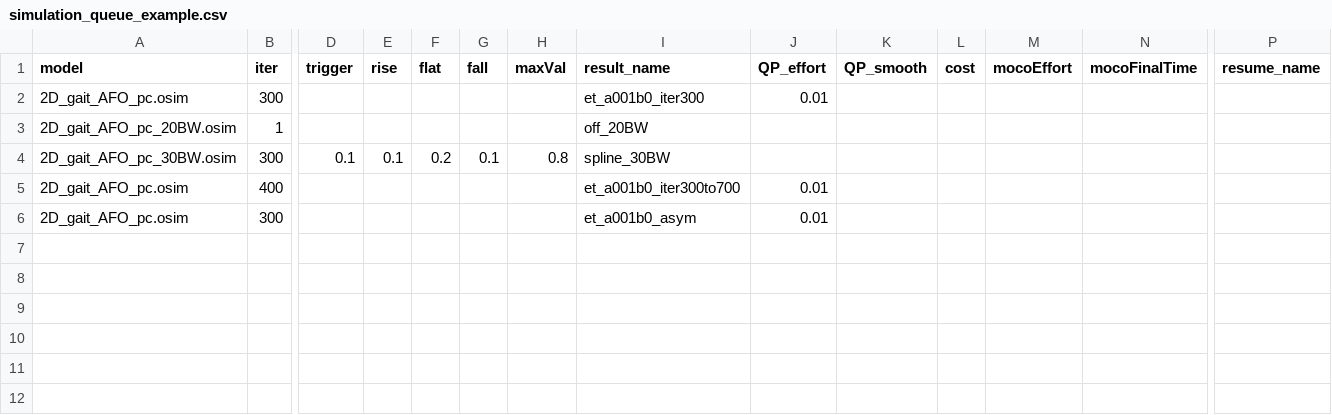
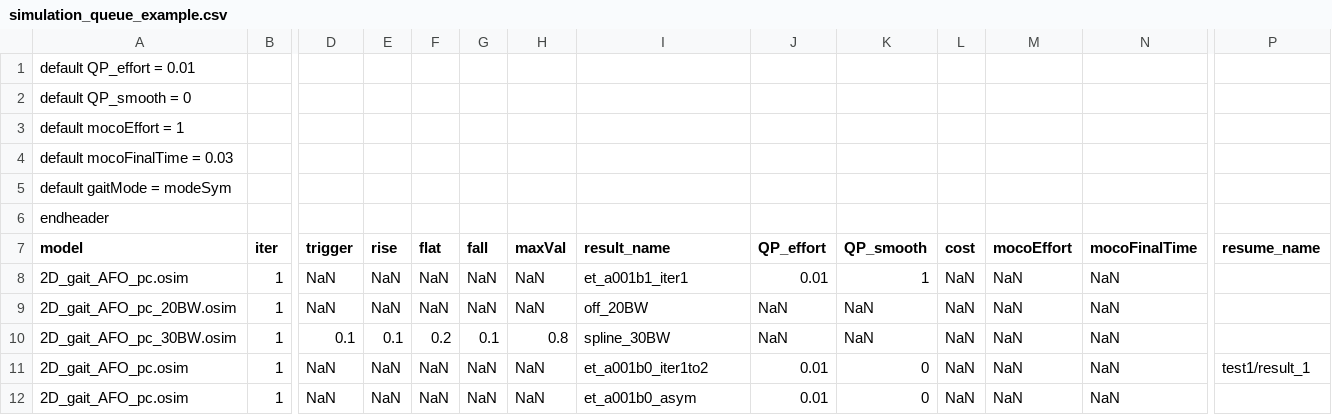
Before and after one commit to HwangJeehoon/WoC_Moco, a CSV file: script/simulation_queue_example.csv, drawn as a sheet; only a part is shown, gaps mark what is left out; addresses are those after the commit; rows hold the shown columns only; the diff names each change by its address in the sheet, - before the commit and + after, or states it on an @@ line.

```diff
--- a/script/simulation_queue_example.csv
+++ b/script/simulation_queue_example.csv
+row 1: default QP_effort = 0.01
+row 2: default QP_smooth = 0
+row 3: default mocoEffort = 1
+row 4: default mocoFinalTime = 0.03
+row 5: default gaitMode = modeSym
+row 6: endheader
-B8 (iter): 300
+B8 (iter): 1
-D8:D9 (trigger): (empty)
+D8:D9 (trigger): NaN
-E8:E9 (rise): (empty)
+E8:E9 (rise): NaN
-F8:F9 (flat): (empty)
+F8:F9 (flat): NaN
-G8:G9 (fall): (empty)
+G8:G9 (fall): NaN
-H8:H9 (maxVal): (empty)
+H8:H9 (maxVal): NaN
-I8 (result_name): et_a001b0_iter300
+I8 (result_name): et_a001b1_iter1
-K8 (QP_smooth): (empty)
+K8 (QP_smooth): 1
-L8:L12 (cost): (empty)
+L8:L12 (cost): NaN
-M8:M12 (mocoEffort): (empty)
+M8:M12 (mocoEffort): NaN
-N8:N12 (mocoFinalTime): (empty)
+N8:N12 (mocoFinalTime): NaN
-J9:J10 (QP_effort): (empty)
+J9:J10 (QP_effort): NaN
-K9:K10 (QP_smooth): (empty)
+K9:K10 (QP_smooth): NaN
-B10 (iter): 300
+B10 (iter): 1
-B11 (iter): 400
+B11 (iter): 1
-D11:D12 (trigger): (empty)
+D11:D12 (trigger): NaN
-E11:E12 (rise): (empty)
+E11:E12 (rise): NaN
-F11:F12 (flat): (empty)
+F11:F12 (flat): NaN
-G11:G12 (fall): (empty)
+G11:G12 (fall): NaN
-H11:H12 (maxVal): (empty)
+H11:H12 (maxVal): NaN
-I11 (result_name): et_a001b0_iter300to700
+I11 (result_name): et_a001b0_iter1to2
-K11:K12 (QP_smooth): (empty)
+K11:K12 (QP_smooth): 0
-P11 (resume_name): (empty)
+P11 (resume_name): test1/result_1
-B12 (iter): 300
+B12 (iter): 1
```
Also changed, not shown: 7 other files.
